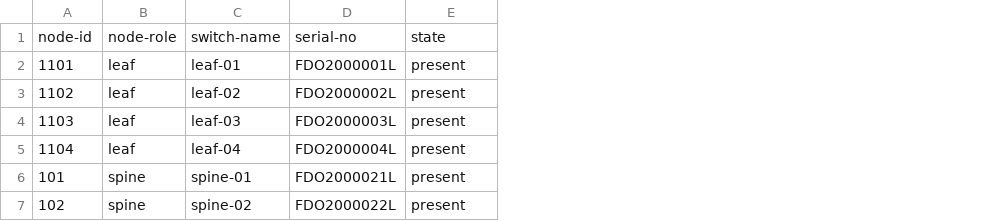
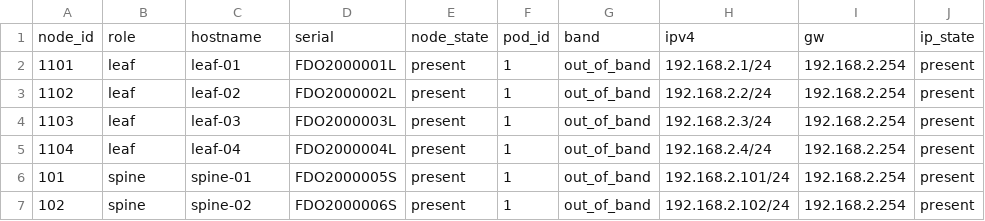
Before and after one commit to Timothy-Lloyd/aci-tools, a CSV file: aci-config/hardware-inventory.csv, drawn as a sheet; removed rows and columns are numbered as before the commit, all else as after; the diff names each change by its address in the sheet, - before the commit and + after, or states it on an @@ line.

Commit message:
Added hardware inventory import playbook

```diff
--- a/aci-config/hardware-inventory.csv
+++ b/aci-config/hardware-inventory.csv
+column F, rows 2-7: all 1
+column G, rows 2-7: all out_of_band
+column H, rows 2-7: 192.168.2.1/24 | 192.168.2.2/24 | 192.168.2.3/24 | 192.168.2.4/24 | 192.168.2.101/24 | 192.168.2.102/24
+column I, rows 2-7: all 192.168.2.254
+column J, rows 2-7: all present
-row 1: node-id | node-role | switch-name | serial-no | state
+row 1: node_id | role | hostname | serial | node_state | pod_id | band | ipv4 | gw | ip_state
-D6: FDO2000021L
+D6: FDO2000005S
-D7: FDO2000022L
+D7: FDO2000006S
```
Also changed, not shown: 1 other file.
